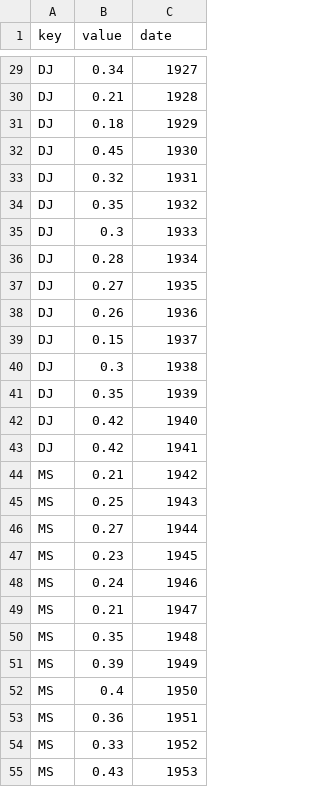
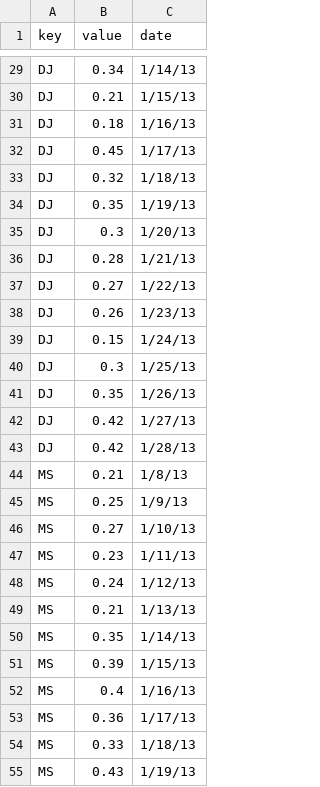
Before and after one commit to ninarina12/nobel-works, a CSV file: data/test_data.csv, drawn as a sheet; only a part is shown, gaps mark what is left out; the diff covers the shown part only; the diff names each change by its address in the sheet, - before the commit and + after, or states it on an @@ line.

```diff
--- a/data/test_data.csv
+++ b/data/test_data.csv
-C29 (date): 1927
+C29 (date): 1/14/13
-C30 (date): 1928
+C30 (date): 1/15/13
-C31 (date): 1929
+C31 (date): 1/16/13
-C32 (date): 1930
+C32 (date): 1/17/13
-C33 (date): 1931
+C33 (date): 1/18/13
-C34 (date): 1932
+C34 (date): 1/19/13
-C35 (date): 1933
+C35 (date): 1/20/13
-C36 (date): 1934
+C36 (date): 1/21/13
-C37 (date): 1935
+C37 (date): 1/22/13
-C38 (date): 1936
+C38 (date): 1/23/13
-C39 (date): 1937
+C39 (date): 1/24/13
-C40 (date): 1938
+C40 (date): 1/25/13
-C41 (date): 1939
+C41 (date): 1/26/13
-C42 (date): 1940
+C42 (date): 1/27/13
-C43 (date): 1941
+C43 (date): 1/28/13
-C44 (date): 1942
+C44 (date): 1/8/13
-C45 (date): 1943
+C45 (date): 1/9/13
-C46 (date): 1944
+C46 (date): 1/10/13
-C47 (date): 1945
+C47 (date): 1/11/13
-C48 (date): 1946
+C48 (date): 1/12/13
-C49 (date): 1947
+C49 (date): 1/13/13
-C50 (date): 1948
+C50 (date): 1/14/13
-C51 (date): 1949
+C51 (date): 1/15/13
-C52 (date): 1950
+C52 (date): 1/16/13
-C53 (date): 1951
+C53 (date): 1/17/13
-C54 (date): 1952
+C54 (date): 1/18/13
-C55 (date): 1953
+C55 (date): 1/19/13
```
Also changed, not shown: 99 edited cells elsewhere in this file, 2 other files.
